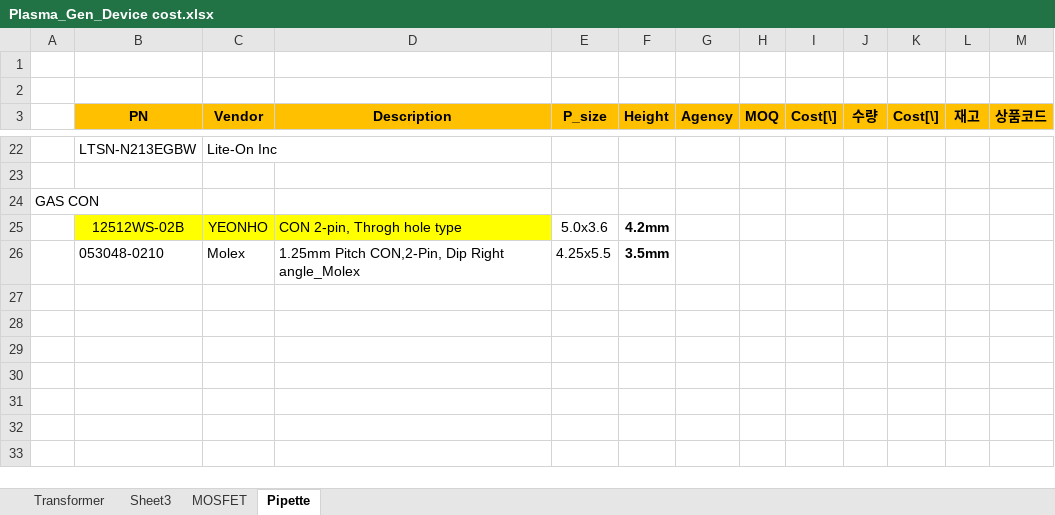
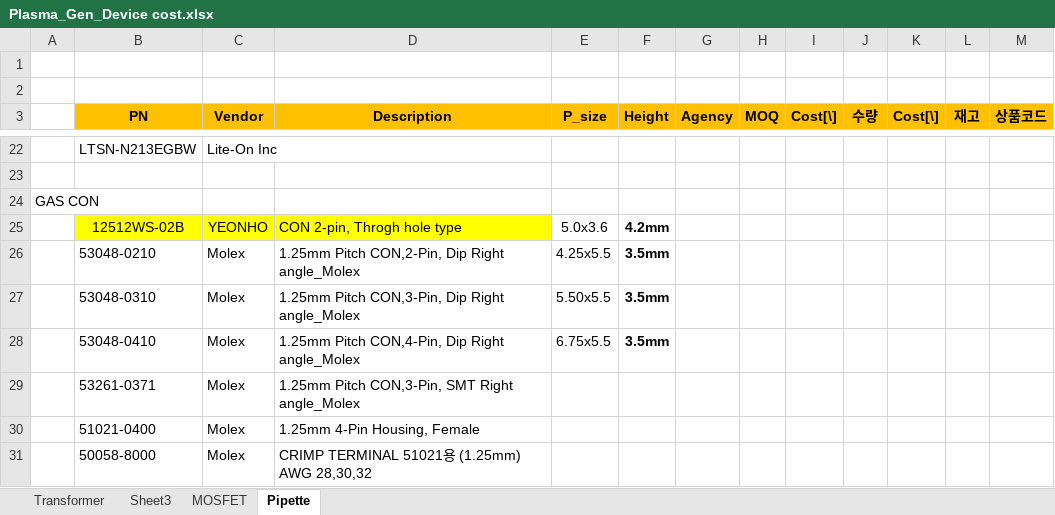
Before and after one commit to ArvidJoung/Plasma_Generator, an Excel workbook: Plasma_Gen_Device cost.xlsx, sheet Pipette, drawn as a sheet; only a part is shown, gaps mark what is left out; values as stored, in another font and other column widths than the file's, no borders; the diff names each change by its address in the sheet, - before the commit and + after, or states it on an @@ line.

Commit message:
[Pipette] SCH,PCB 수정

```diff
--- a/Plasma_Gen_Device cost.xlsx (sheet Pipette)
+++ b/Plasma_Gen_Device cost.xlsx (sheet Pipette)
-B26 (PN): 053048-0210
+B26 (PN): 53048-0210
+row 27:  | 53048-0310 | Molex | 1.25mm Pitch CON,3-Pin, Dip Right angle_Molex | 5.50x5.5 | 3.5mm
+row 28:  | 53048-0410 | Molex | 1.25mm Pitch CON,4-Pin, Dip Right angle_Molex | 6.75x5.5 | 3.5mm
+row 29:  | 53261-0371 | Molex | 1.25mm Pitch CON,3-Pin, SMT Right angle_Molex
+row 30:  | 51021-0400 | Molex | 1.25mm 4-Pin Housing, Female
+row 31:  | 50058-8000 | Molex | CRIMP TERMINAL 51021용 (1.25mm) AWG 28,30,32
```
Also changed, not shown: 1_Plasma_Pipette/3_Firmware/Plasma_Gen_MCU_PinMap_20171227.xlsx, 2 other files.
